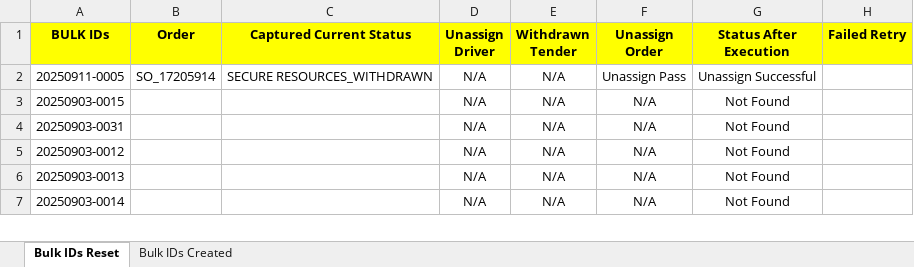
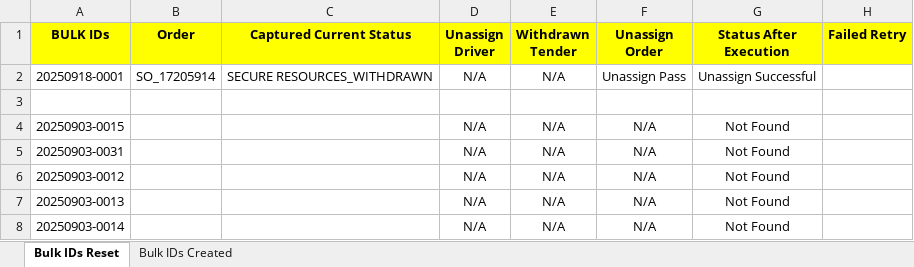
Before and after one commit to PDabhadeGit/BlueLinxAutomation, an Excel workbook: Data Files/OTM Test Data/BulkIDs_and_SalesOrders_Data.xlsx, sheet Bulk IDs Reset, drawn as a sheet; only a part is shown; values as stored, in another font and other column widths than the file's, no borders; the diff names each change by its address in the sheet, - before the commit and + after, or states it on an @@ line.

```diff
--- a/Data Files/OTM Test Data/BulkIDs_and_SalesOrders_Data.xlsx (sheet Bulk IDs Reset)
+++ b/Data Files/OTM Test Data/BulkIDs_and_SalesOrders_Data.xlsx (sheet Bulk IDs Reset)
-A2 (BULK IDs): 20250911-0005
+A2 (BULK IDs): 20250918-0001
+row 3: (empty)
```
Also changed, not shown: 1 other file.
